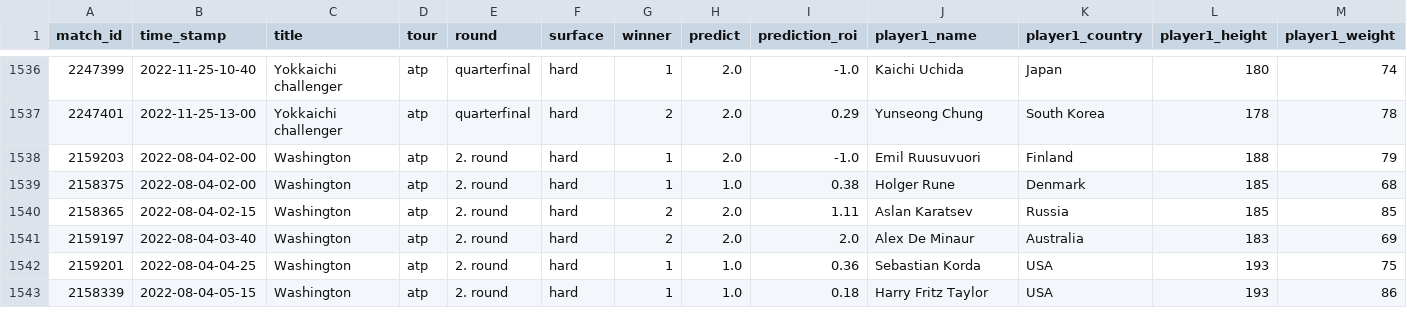
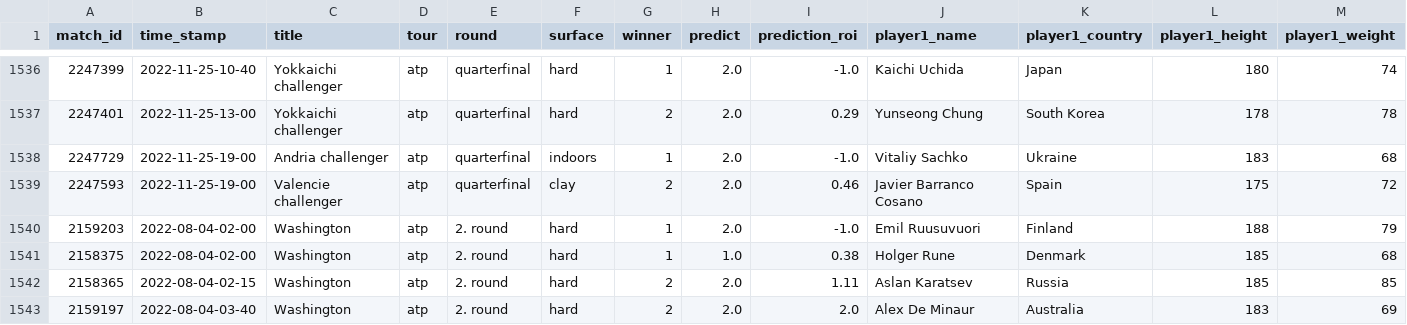
Before and after one commit to ebijun1007/tennis_all_tour_scraper, a CSV file: atp.csv, drawn as a sheet; only a part is shown, gaps mark what is left out; the shorter side is filled out with more unchanged rows; rows hold the shown columns only; the diff names each change by its address in the sheet, - before the commit and + after, or states it on an @@ line.

Commit message:
Update Match Schedules

```diff
--- a/atp.csv
+++ b/atp.csv
+row 1538: 2247729 | 2022-11-25-19-00 | Andria challenger | atp | quarterfinal | indoors | 1 | 2.0 | -1.0 | Vitaliy Sachko | Ukraine | 183 | 68
+row 1539: 2247593 | 2022-11-25-19-00 | Valencie challenger | atp | quarterfinal | clay | 2 | 2.0 | 0.46 | Javier Barranco Cosano | Spain | 175 | 72
```
Also changed, not shown: data/2022-11-24.csv, data/next_48_hours_match.csv, 2 other files.
